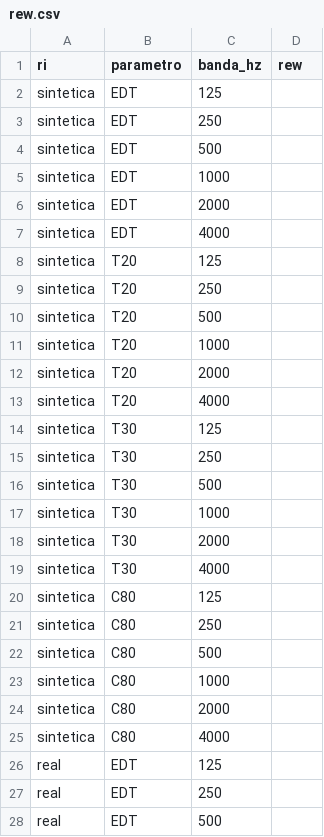
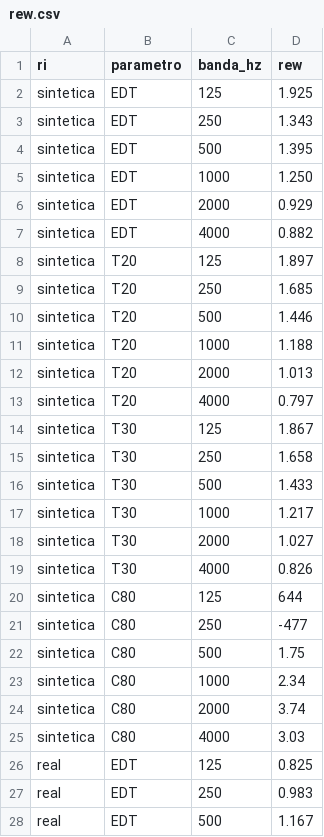
Before and after one commit to leonardofvalle/rir-api, a CSV file: docs/m3/rew.csv, drawn as a sheet; only a part is shown; the diff covers the shown part only.

```diff
--- a/docs/m3/rew.csv
+++ b/docs/m3/rew.csv
@@ -1,28 +1,28 @@
 ri,parametro,banda_hz,rew
-sintetica,EDT,125,
-sintetica,EDT,250,
-sintetica,EDT,500,
-sintetica,EDT,1000,
-sintetica,EDT,2000,
-sintetica,EDT,4000,
-sintetica,T20,125,
-sintetica,T20,250,
-sintetica,T20,500,
-sintetica,T20,1000,
-sintetica,T20,2000,
-sintetica,T20,4000,
-sintetica,T30,125,
-sintetica,T30,250,
-sintetica,T30,500,
-sintetica,T30,1000,
-sintetica,T30,2000,
-sintetica,T30,4000,
-sintetica,C80,125,
-sintetica,C80,250,
-sintetica,C80,500,
-sintetica,C80,1000,
-sintetica,C80,2000,
-sintetica,C80,4000,
-real,EDT,125,
-real,EDT,250,
-real,EDT,500,
+sintetica,EDT,125,1.925
+sintetica,EDT,250,1.343
+sintetica,EDT,500,1.395
+sintetica,EDT,1000,1.250
+sintetica,EDT,2000,0.929
+sintetica,EDT,4000,0.882
+sintetica,T20,125,1.897
+sintetica,T20,250,1.685
+sintetica,T20,500,1.446
+sintetica,T20,1000,1.188
+sintetica,T20,2000,1.013
+sintetica,T20,4000,0.797
+sintetica,T30,125,1.867
+sintetica,T30,250,1.658
+sintetica,T30,500,1.433
+sintetica,T30,1000,1.217
+sintetica,T30,2000,1.027
+sintetica,T30,4000,0.826
+sintetica,C80,125,644
+sintetica,C80,250,-477
+sintetica,C80,500,1.75
+sintetica,C80,1000,2.34
+sintetica,C80,2000,3.74
+sintetica,C80,4000,3.03
+real,EDT,125,0.825
+real,EDT,250,0.983
+real,EDT,500,1.167
```
Also changed, not shown: 21 edited cells elsewhere in this file, 2 other files.
